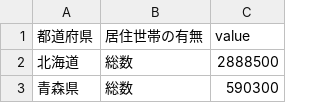
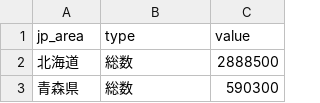
Before and after one commit to Zaiwa-linus/jpnestat, a CSV file: sources/estat_csv/brank_house.csv, drawn as a sheet; only a part is shown.

Commit message:
CSVファイルのカラム名を更新し、都道府県からjp_areaおよびtypeに変更

```diff
--- a/sources/estat_csv/brank_house.csv
+++ b/sources/estat_csv/brank_house.csv
@@ -1,2 +1,2 @@
-都道府県,居住世帯の有無,value
+jp_area,type,value
 北海道,総数,2888500
```
